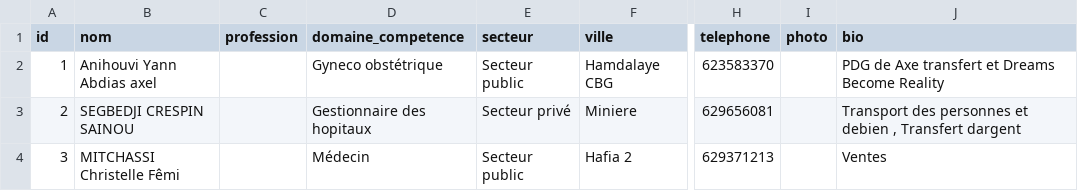
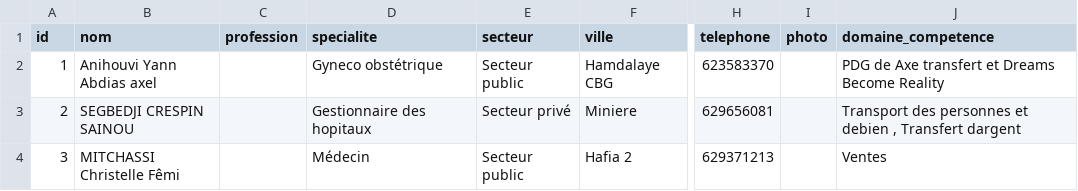
Before and after one commit to armel001/apsbg, a CSV file: _data/membres.csv, drawn as a sheet; only a part is shown, gaps mark what is left out; the diff names each change by its address in the sheet, - before the commit and + after, or states it on an @@ line.

```diff
--- a/_data/membres.csv
+++ b/_data/membres.csv
-D1: domaine_competence
+D1: specialite
-J1: bio
+J1: domaine_competence
```
Also changed, not shown: 6 other files.
